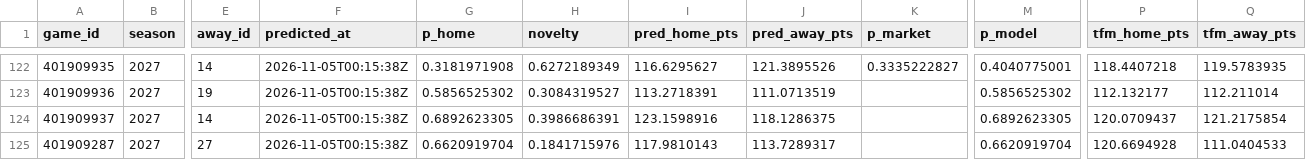
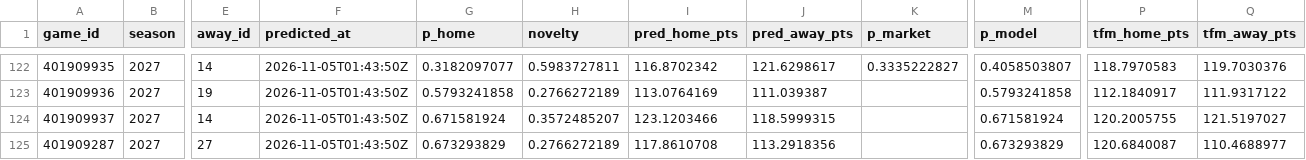
Before and after one commit to martinez-hub/nbaPredicts, a CSV file: data/predictions/2027.csv, drawn as a sheet; only a part is shown, gaps mark what is left out; the diff covers the shown part only; the diff names each change by its address in the sheet, - before the commit and + after, or states it on an @@ line.

```diff
--- a/data/predictions/2027.csv
+++ b/data/predictions/2027.csv
-F122:F125 (predicted_at): 2026-11-05T00:15:38Z
+F122:F125 (predicted_at): 2026-11-05T01:43:50Z
-G122 (p_home): 0.3181971908
+G122 (p_home): 0.3182097077
-H122 (novelty): 0.6272189349
+H122 (novelty): 0.5983727811
-I122 (pred_home_pts): 116.6295627
+I122 (pred_home_pts): 116.8702342
-J122 (pred_away_pts): 121.3895526
+J122 (pred_away_pts): 121.6298617
-M122 (p_model): 0.4040775001
+M122 (p_model): 0.4058503807
-P122 (tfm_home_pts): 118.4407218
+P122 (tfm_home_pts): 118.7970583
-Q122 (tfm_away_pts): 119.5783935
+Q122 (tfm_away_pts): 119.7030376
-G123 (p_home): 0.5856525302
+G123 (p_home): 0.5793241858
-H123 (novelty): 0.3084319527
+H123 (novelty): 0.2766272189
-I123 (pred_home_pts): 113.2718391
+I123 (pred_home_pts): 113.0764169
-J123 (pred_away_pts): 111.0713519
+J123 (pred_away_pts): 111.039387
-M123 (p_model): 0.5856525302
+M123 (p_model): 0.5793241858
-P123 (tfm_home_pts): 112.132177
+P123 (tfm_home_pts): 112.1840917
-Q123 (tfm_away_pts): 112.211014
+Q123 (tfm_away_pts): 111.9317122
-G124 (p_home): 0.6892623305
+G124 (p_home): 0.671581924
-H124 (novelty): 0.3986686391
+H124 (novelty): 0.3572485207
-I124 (pred_home_pts): 123.1598916
+I124 (pred_home_pts): 123.1203466
-J124 (pred_away_pts): 118.1286375
+J124 (pred_away_pts): 118.5999315
-M124 (p_model): 0.6892623305
+M124 (p_model): 0.671581924
-P124 (tfm_home_pts): 120.0709437
+P124 (tfm_home_pts): 120.2005755
-Q124 (tfm_away_pts): 121.2175854
+Q124 (tfm_away_pts): 121.5197027
-G125 (p_home): 0.6620919704
+G125 (p_home): 0.673293829
-H125 (novelty): 0.1841715976
+H125 (novelty): 0.2766272189
-I125 (pred_home_pts): 117.9810143
+I125 (pred_home_pts): 117.8610708
-J125 (pred_away_pts): 113.7289317
+J125 (pred_away_pts): 113.2918356
-M125 (p_model): 0.6620919704
+M125 (p_model): 0.673293829
-P125 (tfm_home_pts): 120.6694928
+P125 (tfm_home_pts): 120.6840087
-Q125 (tfm_away_pts): 111.0404533
+Q125 (tfm_away_pts): 110.4688977
```
Also changed, not shown: 97 edited cells elsewhere in this file, data/games/2027.csv, data/player_predictions/2027.csv, 2 other files.
